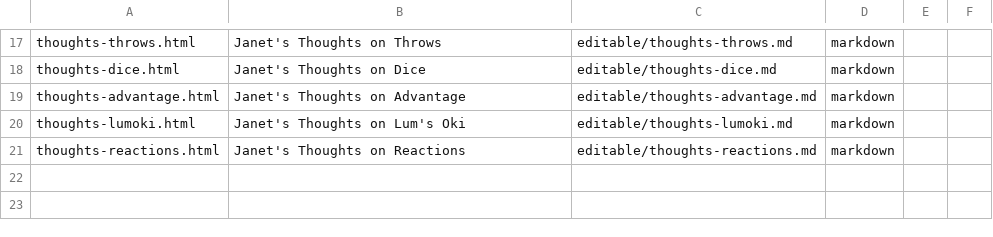
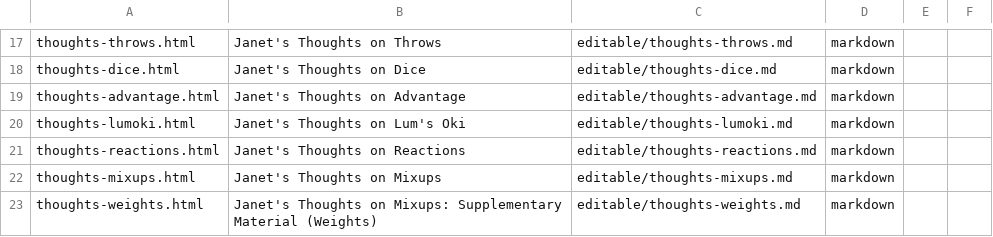
Before and after one commit to StaccatoSemibreve/gardenofchaos.xyz, a CSV file: editable/csv/pages.csv, drawn as a sheet; only a part is shown, gaps mark what is left out.

Commit message:
updated styling, updated markdown to use gfm

```diff
--- a/editable/csv/pages.csv
+++ b/editable/csv/pages.csv
@@ -21 +21,3 @@ thoughts-lumoki.html|Janet's Thoughts on Lum's Oki|editable/thoughts-lumoki.md|m
 thoughts-reactions.html|Janet's Thoughts on Reactions|editable/thoughts-reactions.md|markdown
+thoughts-mixups.html|Janet's Thoughts on Mixups|editable/thoughts-mixups.md|markdown
+thoughts-weights.html|Janet's Thoughts on Mixups: Supplementary Material (Weights)|editable/thoughts-weights.md|markdown
```
Also changed, not shown: 4 other files.
